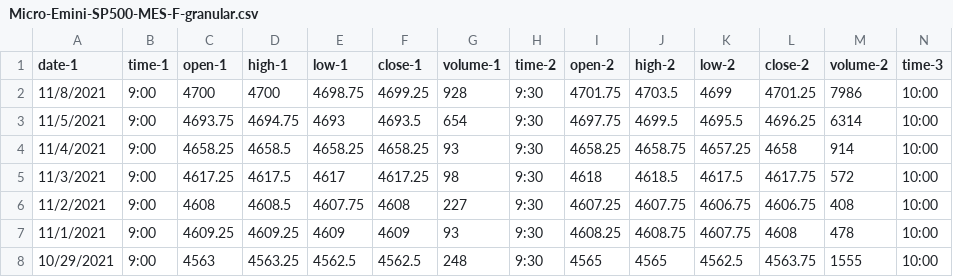
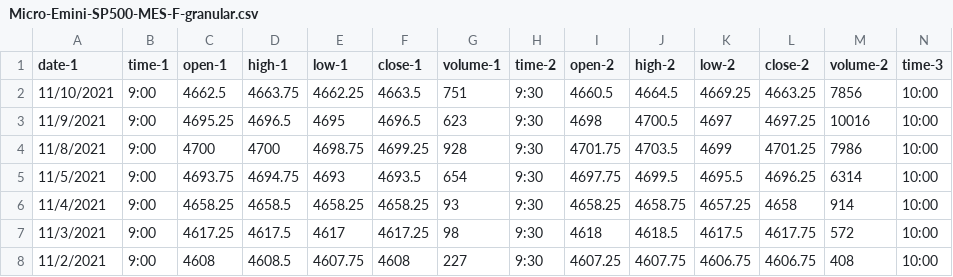
Before and after one commit to vbloise3/kaggle, a CSV file: Micro-Emini-SP500-MES-F-granular.csv, drawn as a sheet; only a part is shown; the shorter side is filled out with more unchanged rows; rows hold the shown columns only; the diff names each change by its address in the sheet, - before the commit and + after, or states it on an @@ line.

Commit message:
Added daily training and inference data

```diff
--- a/Micro-Emini-SP500-MES-F-granular.csv
+++ b/Micro-Emini-SP500-MES-F-granular.csv
+row 2: 11/10/2021 | 9:00 | 4662.5 | 4663.75 | 4662.25 | 4663.5 | 751 | 9:30 | 4660.5 | 4664.5 | 4669.25 | 4663.25 | 7856 | 10:00
+row 3: 11/9/2021 | 9:00 | 4695.25 | 4696.5 | 4695 | 4696.5 | 623 | 9:30 | 4698 | 4700.5 | 4697 | 4697.25 | 10016 | 10:00
```
Also changed, not shown: daily-granular.csv.
